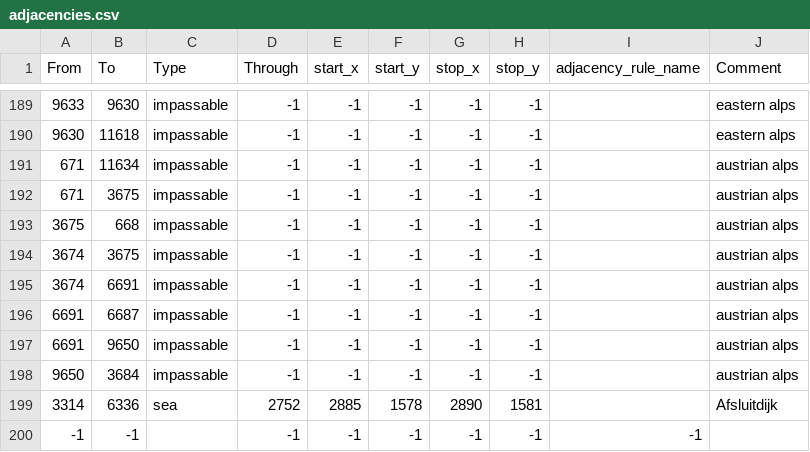
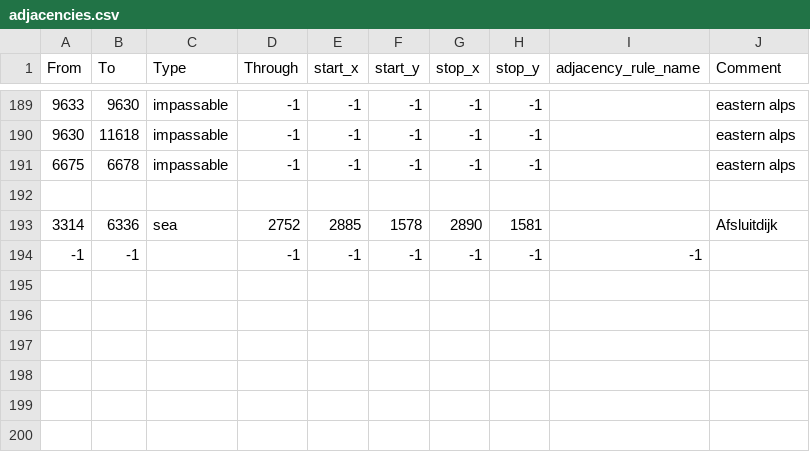
Before and after one commit to TR-development-team/TR_mod, a CSV file: map/adjacencies.csv, drawn as a sheet; only a part is shown, gaps mark what is left out.

```diff
--- a/map/adjacencies.csv
+++ b/map/adjacencies.csv
@@ -190,10 +190,4 @@ From;To;Type;Through;start_x;start_y;stop_x;stop_y;adjacency_rule_name;Comment
 9630;11618;impassable;-1;-1;-1;-1;-1;;eastern alps
-671;11634;impassable;-1;-1;-1;-1;-1;;austrian alps
-671;3675;impassable;-1;-1;-1;-1;-1;;austrian alps
-3675;668;impassable;-1;-1;-1;-1;-1;;austrian alps
-3674;3675;impassable;-1;-1;-1;-1;-1;;austrian alps
-3674;6691;impassable;-1;-1;-1;-1;-1;;austrian alps
-6691;6687;impassable;-1;-1;-1;-1;-1;;austrian alps
-6691;9650;impassable;-1;-1;-1;-1;-1;;austrian alps
-9650;3684;impassable;-1;-1;-1;-1;-1;;austrian alps
+6675;6678;impassable;-1;-1;-1;-1;-1;;eastern alps
+
 3314;6336;sea;2752;2885;1578;2890;1581;;Afsluitdijk
```
Also changed, not shown: 56 other files.
